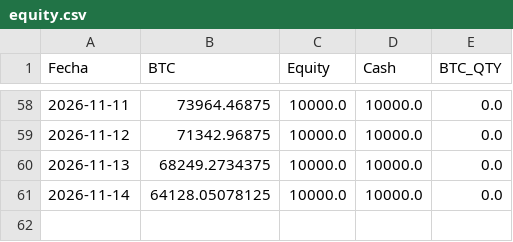
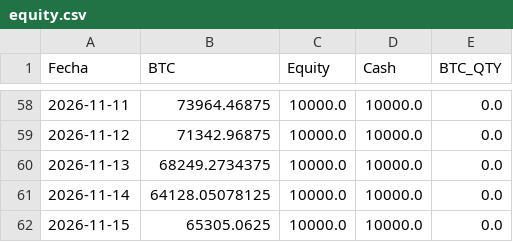
Before and after one commit to user12202912-hue/BTC-AI-BOT, a CSV file: equity.csv, drawn as a sheet; only a part is shown, gaps mark what is left out.

```diff
--- a/equity.csv
+++ b/equity.csv
@@ -61 +61,2 @@ Fecha,BTC,Equity,Cash,BTC_QTY
 2026-11-14,64128.05078125,10000.0,10000.0,0.0
+2026-11-15,65305.0625,10000.0,10000.0,0.0
```
Also changed, not shown: log.csv, senales.csv, 1 other file.
